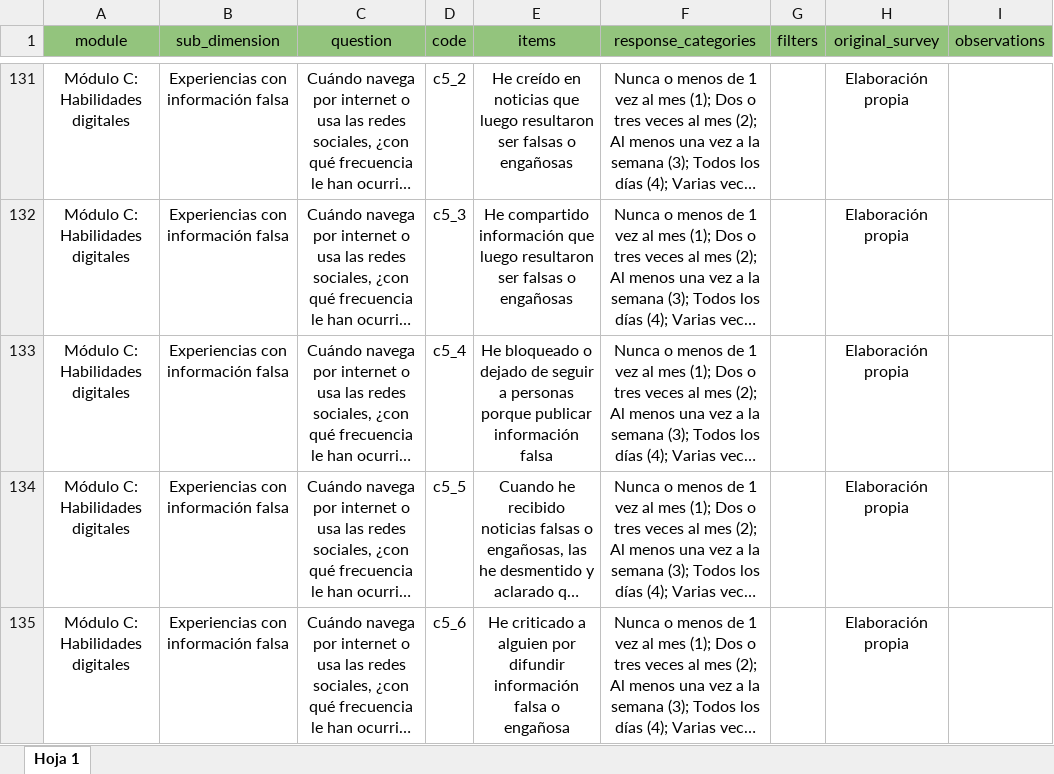
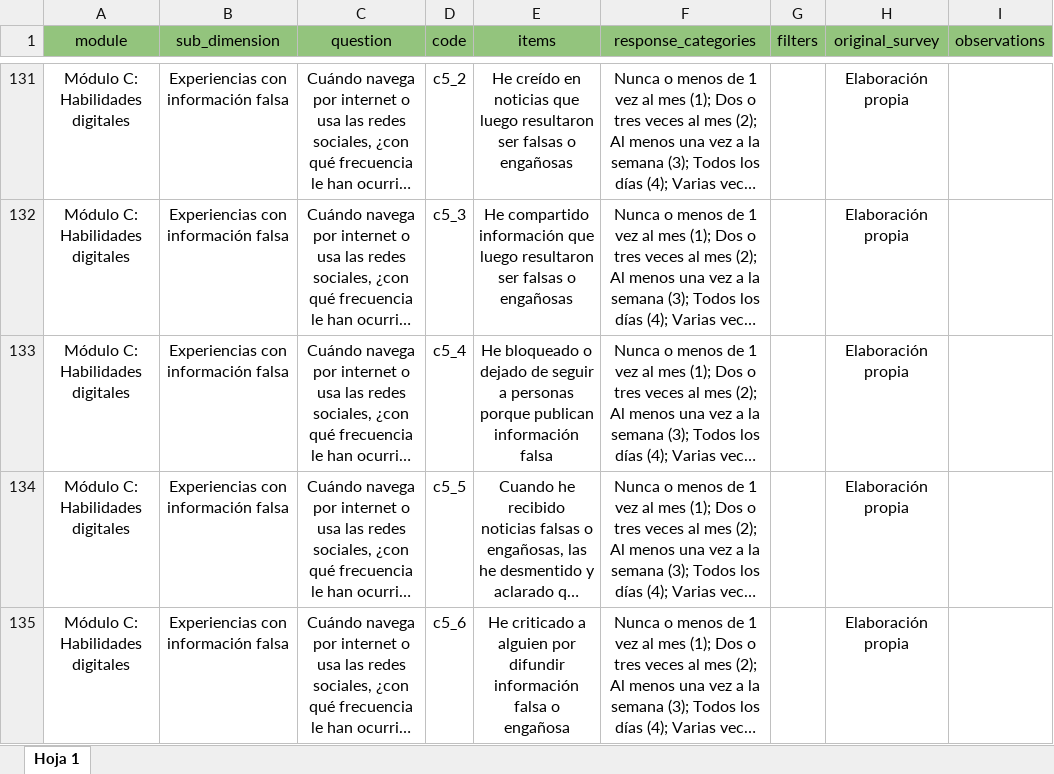
Before and after one commit to milenio-nudos/2023_digital_inclusion, an Excel workbook: 01_input/04_codebook/codebook.xlsx, sheet Hoja 1, drawn as a sheet; only a part is shown, gaps mark what is left out; long unchanged cells end in …; values as stored, in another font and other column widths than the file's, no borders; the diff names each change by its address in the sheet, - before the commit and + after, or states it on an @@ line.

```diff
--- a/01_input/04_codebook/codebook.xlsx (sheet Hoja 1)
+++ b/01_input/04_codebook/codebook.xlsx (sheet Hoja 1)
-E133 (items): …personas porque publicar información falsa
+E133 (items): …personas porque publican información falsa
```
Also changed, not shown: 5 other files.
